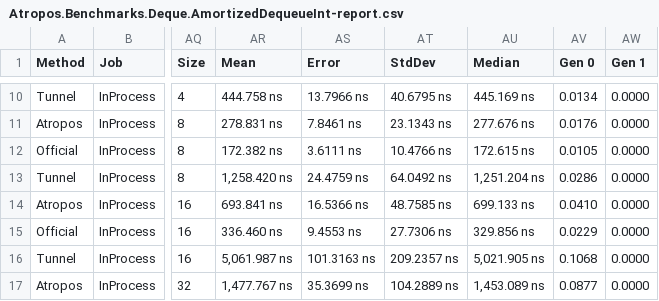
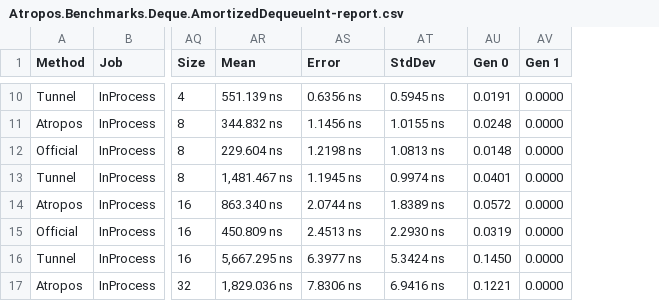
Before and after one commit to evilguest/atropos, a CSV file: Atropos.Benchmarks/BenchmarkDotNet.Artifacts/results/Atropos.Benchmarks.Deque.AmortizedDequeueInt-report.csv, drawn as a sheet; only a part is shown, gaps mark what is left out; removed rows and columns are numbered as before the commit, all else as after; the diff covers the shown part only; the diff names each change by its address in the sheet, - before the commit and + after, or states it on an @@ line.

```diff
--- a/Atropos.Benchmarks/BenchmarkDotNet.Artifacts/results/Atropos.Benchmarks.Deque.AmortizedDequeueInt-report.csv
+++ b/Atropos.Benchmarks/BenchmarkDotNet.Artifacts/results/Atropos.Benchmarks.Deque.AmortizedDequeueInt-report.csv
-column AU (Median), rows 10-17: 445.169 ns | 277.676 ns | 172.615 ns | 1,251.204 ns | 699.133 ns | 329.856 ns | 5,021.905 ns | 1,453.089 ns
-AR10 (Mean): 444.758 ns
+AR10 (Mean): 551.139 ns
-AS10 (Error): 13.7966 ns
+AS10 (Error): 0.6356 ns
-AT10 (StdDev): 40.6795 ns
+AT10 (StdDev): 0.5945 ns
-AU10 (Gen 0): 0.0134
+AU10 (Gen 0): 0.0191
-AR11 (Mean): 278.831 ns
+AR11 (Mean): 344.832 ns
-AS11 (Error): 7.8461 ns
+AS11 (Error): 1.1456 ns
-AT11 (StdDev): 23.1343 ns
+AT11 (StdDev): 1.0155 ns
-AU11 (Gen 0): 0.0176
+AU11 (Gen 0): 0.0248
-AR12 (Mean): 172.382 ns
+AR12 (Mean): 229.604 ns
-AS12 (Error): 3.6111 ns
+AS12 (Error): 1.2198 ns
-AT12 (StdDev): 10.4766 ns
+AT12 (StdDev): 1.0813 ns
-AU12 (Gen 0): 0.0105
+AU12 (Gen 0): 0.0148
-AR13 (Mean): 1,258.420 ns
+AR13 (Mean): 1,481.467 ns
-AS13 (Error): 24.4759 ns
+AS13 (Error): 1.1945 ns
-AT13 (StdDev): 64.0492 ns
+AT13 (StdDev): 0.9974 ns
-AU13 (Gen 0): 0.0286
+AU13 (Gen 0): 0.0401
-AR14 (Mean): 693.841 ns
+AR14 (Mean): 863.340 ns
-AS14 (Error): 16.5366 ns
+AS14 (Error): 2.0744 ns
-AT14 (StdDev): 48.7585 ns
+AT14 (StdDev): 1.8389 ns
-AU14 (Gen 0): 0.0410
+AU14 (Gen 0): 0.0572
-AR15 (Mean): 336.460 ns
+AR15 (Mean): 450.809 ns
-AS15 (Error): 9.4553 ns
+AS15 (Error): 2.4513 ns
-AT15 (StdDev): 27.7306 ns
+AT15 (StdDev): 2.2930 ns
-AU15 (Gen 0): 0.0229
+AU15 (Gen 0): 0.0319
-AR16 (Mean): 5,061.987 ns
+AR16 (Mean): 5,667.295 ns
-AS16 (Error): 101.3163 ns
+AS16 (Error): 6.3977 ns
-AT16 (StdDev): 209.2357 ns
+AT16 (StdDev): 5.3424 ns
-AU16 (Gen 0): 0.1068
+AU16 (Gen 0): 0.1450
-AR17 (Mean): 1,477.767 ns
+AR17 (Mean): 1,829.036 ns
-AS17 (Error): 35.3699 ns
+AS17 (Error): 7.8306 ns
-AT17 (StdDev): 104.2889 ns
+AT17 (StdDev): 6.9416 ns
-AU17 (Gen 0): 0.0877
+AU17 (Gen 0): 0.1221
```
Also changed, not shown: 159 edited cells elsewhere in this file.
